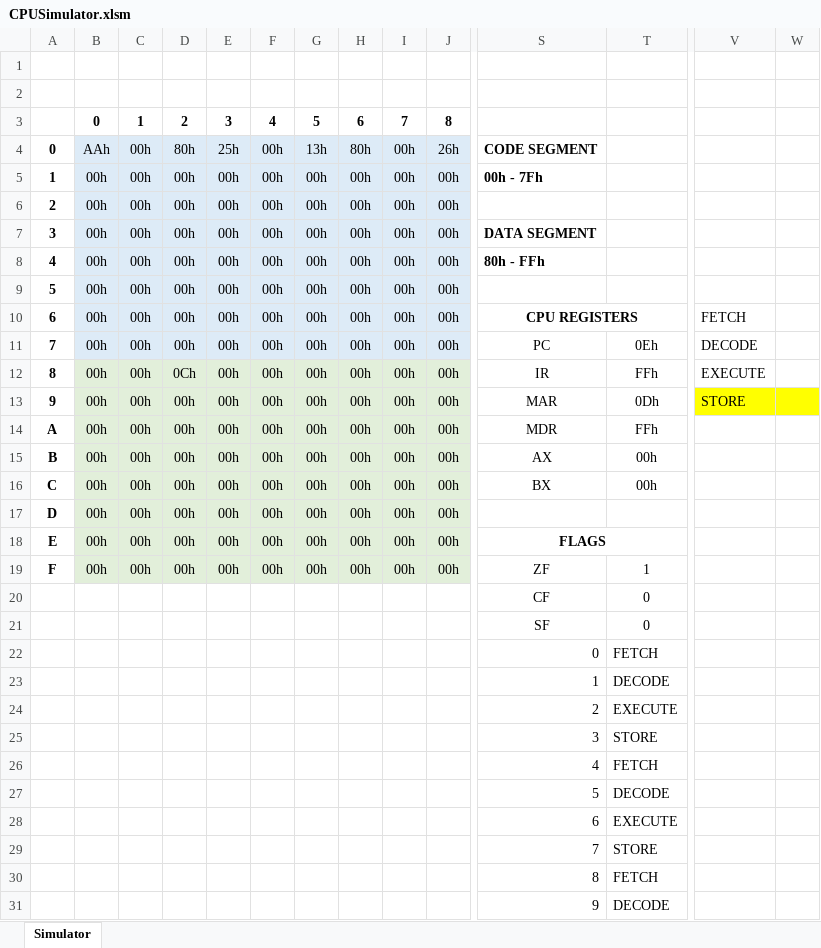
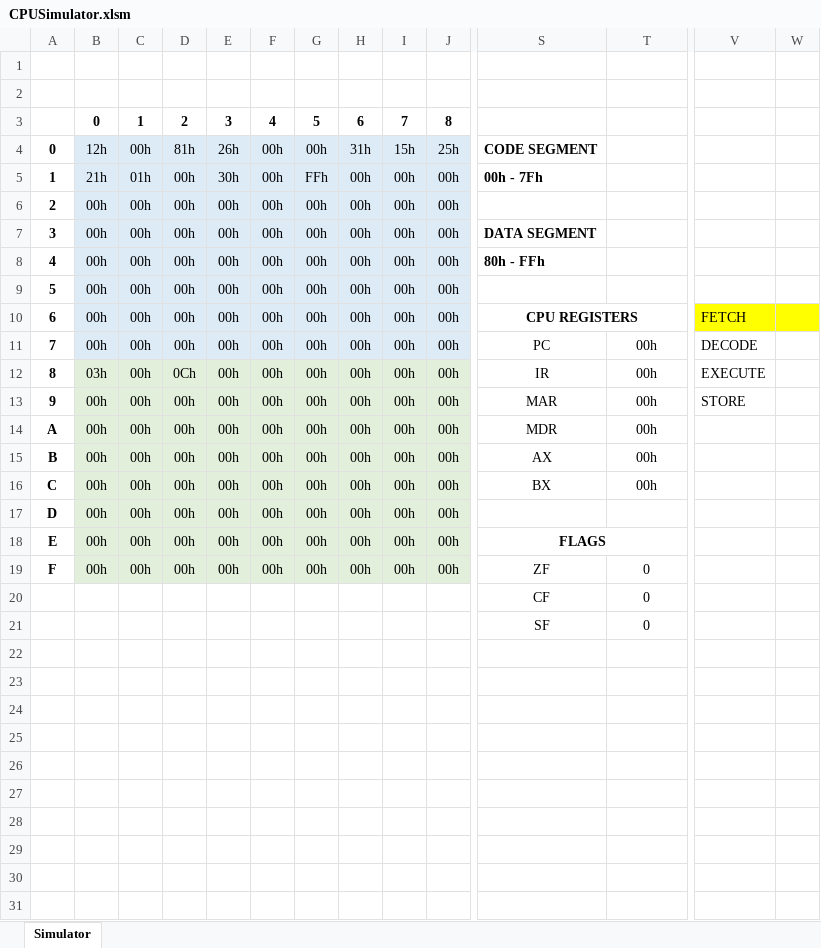
Before and after one commit to PaoQuin/MidTerm1_SIS-131, an Excel workbook: CPUSimulator.xlsm, sheet Simulator, drawn as a sheet; only a part is shown, gaps mark what is left out; values as stored, in another font and other column widths than the file's, no borders; removed rows and columns are numbered as before the commit, all else as after; rows hold the shown columns only; the diff covers the shown part only; the diff names each change by its address in the sheet, - before the commit and + after, or states it on an @@ line.

```diff
--- a/CPUSimulator.xlsm (sheet Simulator)
+++ b/CPUSimulator.xlsm (sheet Simulator)
-row 4: 0 | AAh | 00h | 80h | 25h | 00h | 13h | 80h | 00h | 26h | CODE SEGMENT
+row 4: 0 | 12h | 00h | 81h | 26h | 00h | 00h | 31h | 15h | 25h | CODE SEGMENT
-B5: 00h
+B5: 21h
-C5: 00h
+C5: 01h
-E5: 00h
+E5: 30h
-G5: 00h
+G5: FFh
-V10:W10 fill: none
+V10:W10 fill: #FFFF00
-T11: 0Eh
+T11: 00h
-B12: 00h
+B12: 03h
-T12: FFh
+T12: 00h
-T13: 0Dh
+T13: 00h
-V13:W13 fill: #FFFF00
+V13:W13 fill: none
-T14: FFh
+T14: 00h
-T19: 1
+T19: 0
-row 22:  |  |  |  |  |  |  |  |  |  | 0 | FETCH
-row 23:  |  |  |  |  |  |  |  |  |  | 1 | DECODE
-row 24:  |  |  |  |  |  |  |  |  |  | 2 | EXECUTE
-row 25:  |  |  |  |  |  |  |  |  |  | 3 | STORE
-row 26:  |  |  |  |  |  |  |  |  |  | 4 | FETCH
-row 27:  |  |  |  |  |  |  |  |  |  | 5 | DECODE
-row 28:  |  |  |  |  |  |  |  |  |  | 6 | EXECUTE
-row 29:  |  |  |  |  |  |  |  |  |  | 7 | STORE
-row 30:  |  |  |  |  |  |  |  |  |  | 8 | FETCH
-row 31:  |  |  |  |  |  |  |  |  |  | 9 | DECODE
```
Also changed, not shown: 77 removed rows elsewhere in this sheet, 1 other file.
